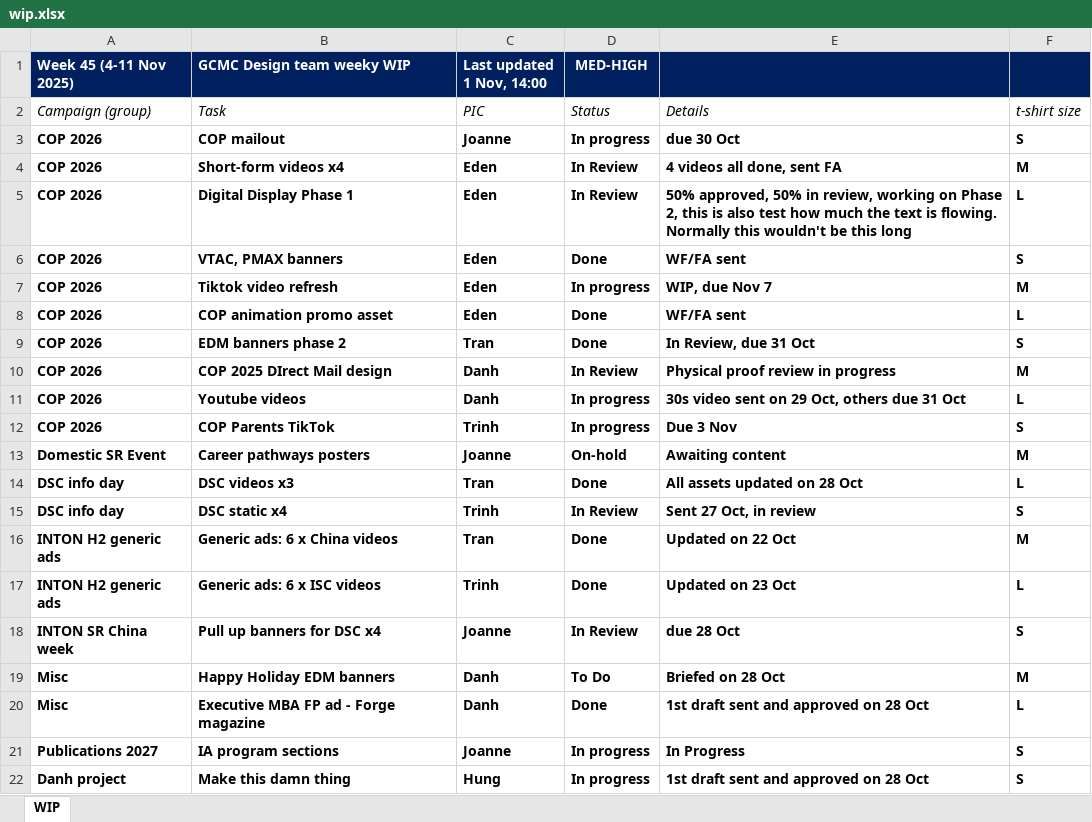
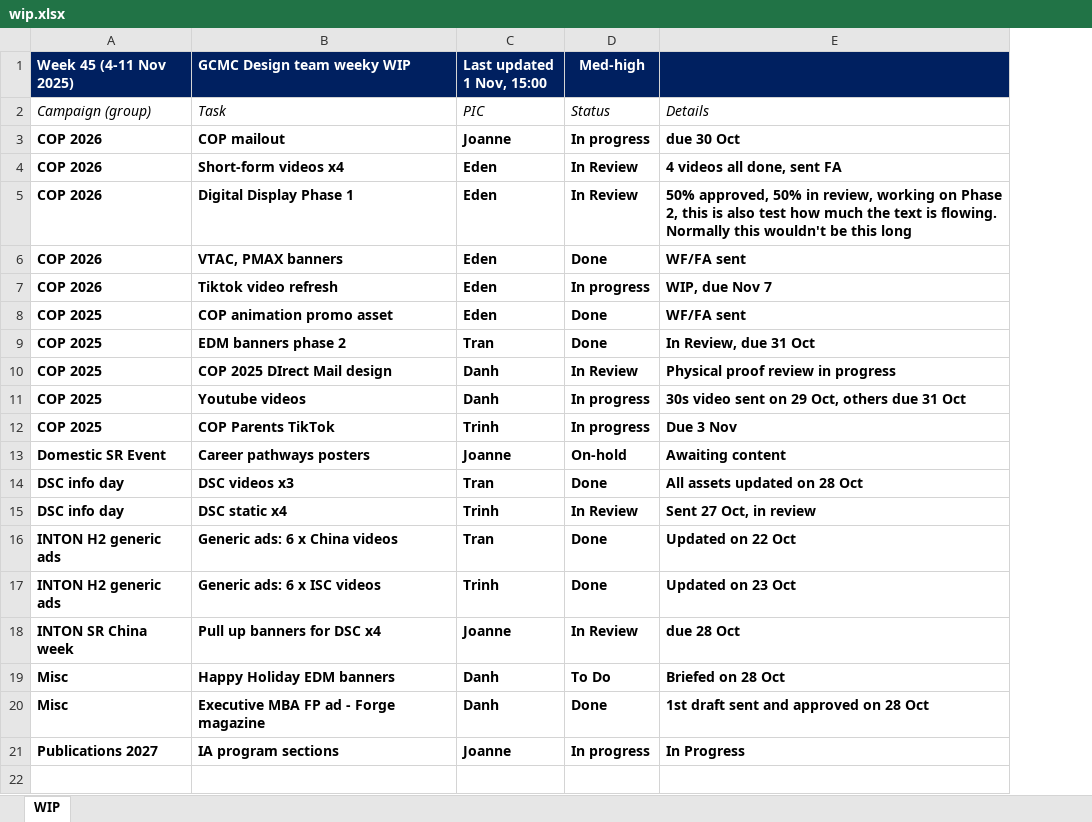
Before and after one commit to westmere7/RMIT_WIP, an Excel workbook: data/wip.xlsx, sheet WIP, drawn as a sheet; values as stored, in another font and other column widths than the file's, no borders; the diff names each change by its address in the sheet, - before the commit and + after, or states it on an @@ line.

```diff
--- a/data/wip.xlsx (sheet WIP)
+++ b/data/wip.xlsx (sheet WIP)
-column F, rows 2-21: t-shirt size | S | M | L | S | M | L | S | M | L | S | M | L | S | M | L | S | M | L | S
-C1: Last updated 1 Nov, 14:00
+C1: Last updated 1 Nov, 15:00
-D1: MED-HIGH
+D1: Med-high
-A8:A12 (Week 45 (4-11 Nov 2025)): COP 2026
+A8:A12 (Week 45 (4-11 Nov 2025)): COP 2025
-row 22: Danh project | Make this damn thing | Hung | In progress | 1st draft sent and approved on 28 Oct | S
```
Also changed, not shown: 1 other file.
